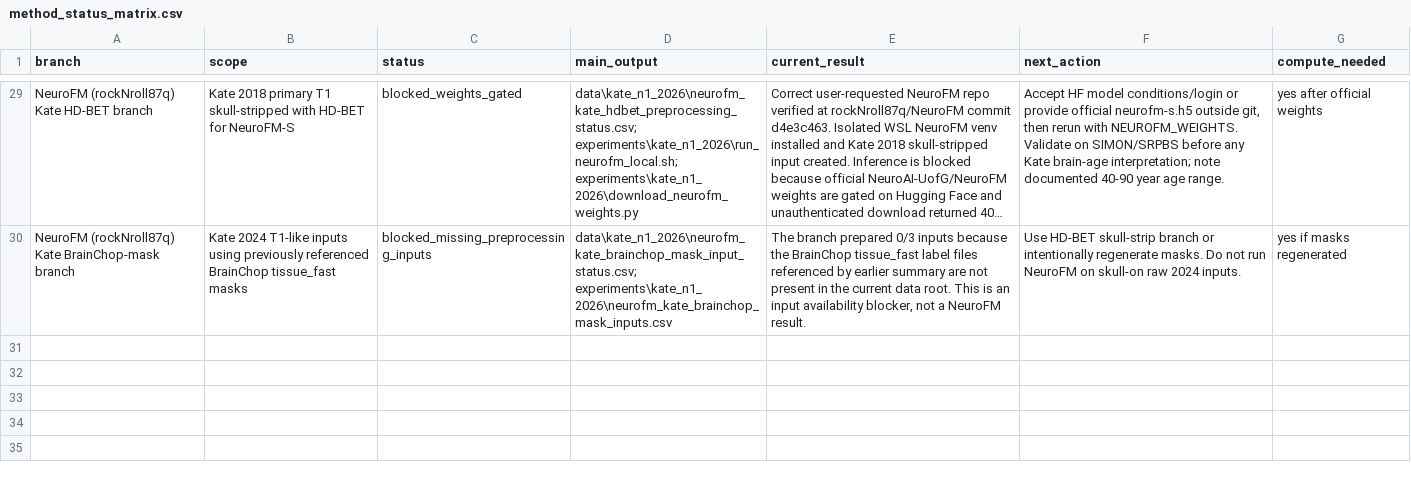
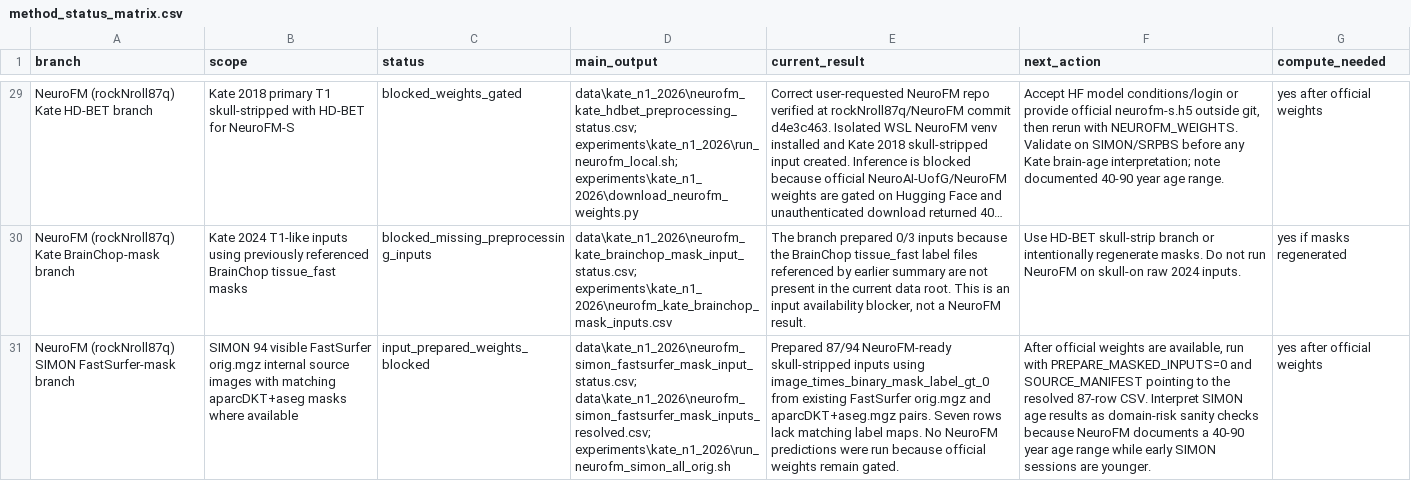
Before and after one commit to kondratevakate/faceage-to-brainage, a CSV file: data/kate_n1_2026/method_status_matrix.csv, drawn as a sheet; only a part is shown, gaps mark what is left out; long unchanged cells end in …; the diff names each change by its address in the sheet, - before the commit and + after, or states it on an @@ line.

Commit message:
Prepare NeuroFM SIMON input branch

```diff
--- a/data/kate_n1_2026/method_status_matrix.csv
+++ b/data/kate_n1_2026/method_status_matrix.csv
+row 31: NeuroFM (rockNroll87q) SIMON FastSurfer-mask branch | SIMON 94 visible FastSurfer orig.mgz internal source images with matching aparcDKT+aseg masks where available | input_prepared_weights_blocked | data\kate_n1_2026\neurofm_simon_fastsurfer_mask_input_status.csv; data\kate_n1_2026\neurofm_simon_fastsurfer_mask_inputs_resolved.csv; experiments\kate_n1_2026\run_neurofm_simon_all_orig.sh | Prepared 87/94 NeuroFM-ready skull-stripped inputs using image_times_binary_mask_label_gt_0 from existing FastSurfer orig.mgz and aparcDKT+aseg.mgz pairs. Seven rows lack matching label maps. No NeuroFM predictions were run because official weights remain gated. | After official weights are available, run with PREPARE_MASKED_INPUTS=0 and SOURCE_MANIFEST pointing to the resolved 87-row CSV. Interpret SIMON age results as domain-risk sanity checks because NeuroFM documents a 40-90 year age range while early SIMON sessions are younger. | yes after official weights
```
Also changed, not shown: data/kate_n1_2026/brain_age_benchmark_results_index.csv, data/kate_n1_2026/failure_notes.csv, 6 other files.
